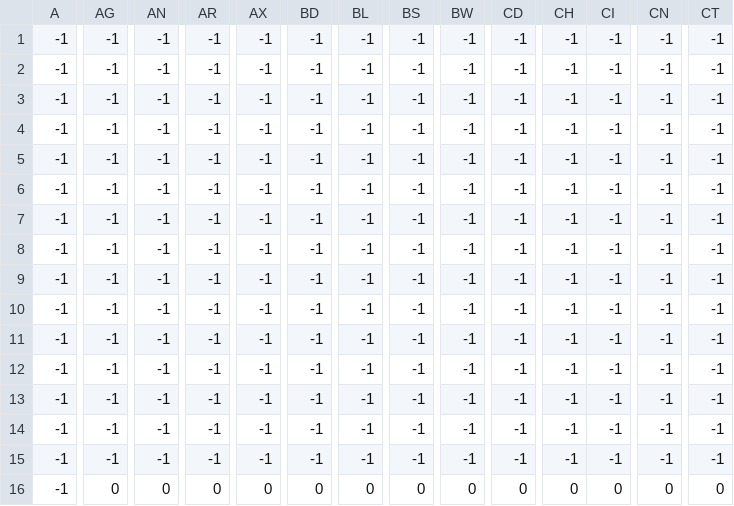
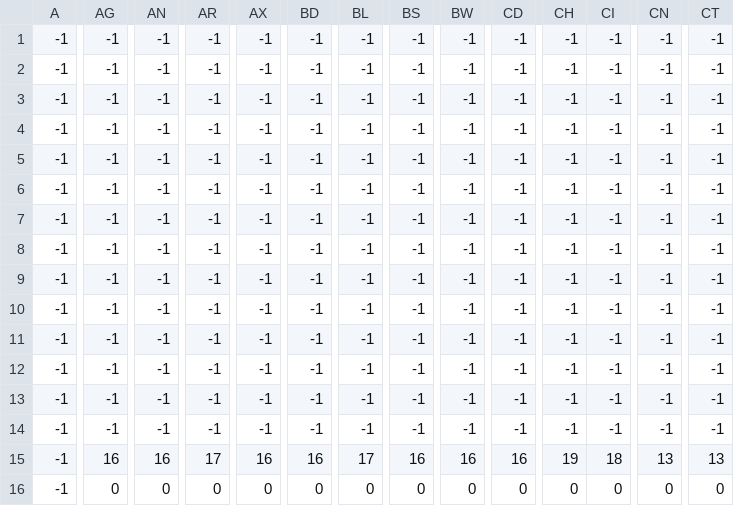
Before and after one commit to Honeyale96/Game-Projects, a CSV file: Copies/Shooter/level3_data.csv, drawn as a sheet; only a part is shown, gaps mark what is left out; the diff covers the shown part only; the diff names each change by its address in the sheet, - before the commit and + after, or states it on an @@ line.

```diff
--- a/Copies/Shooter/level3_data.csv
+++ b/Copies/Shooter/level3_data.csv
-AG15: -1
+AG15: 16
-AN15: -1
+AN15: 16
-AR15: -1
+AR15: 17
-AX15: -1
+AX15: 16
-BD15: -1
+BD15: 16
-BL15: -1
+BL15: 17
-BS15: -1
+BS15: 16
-BW15: -1
+BW15: 16
-CD15: -1
+CD15: 16
-CH15: -1
+CH15: 19
-CI15: -1
+CI15: 18
-CN15: -1
+CN15: 13
-CT15: -1
+CT15: 13
```
Also changed, not shown: 12 edited cells elsewhere in this file, Copies/Shooter/level1_data.csv, Copies/Shooter/level2_data.csv, 1 other file.
